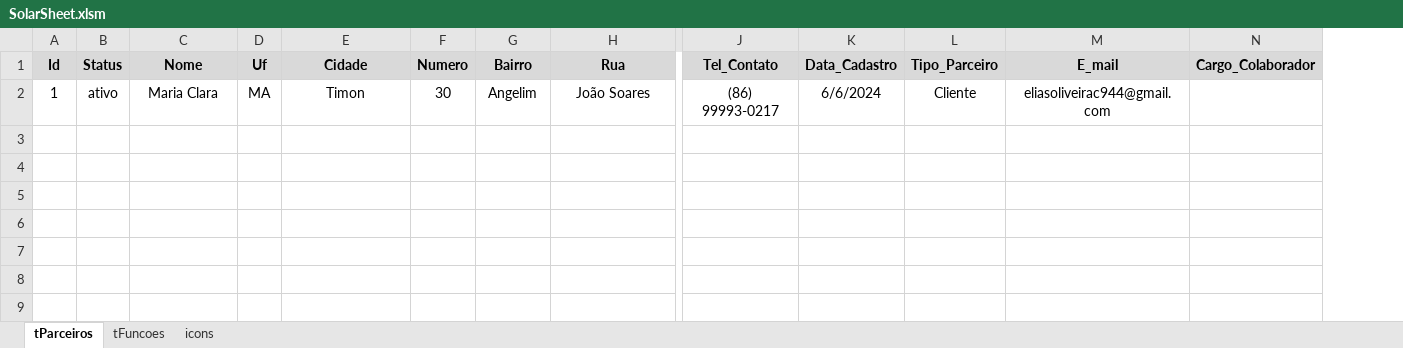
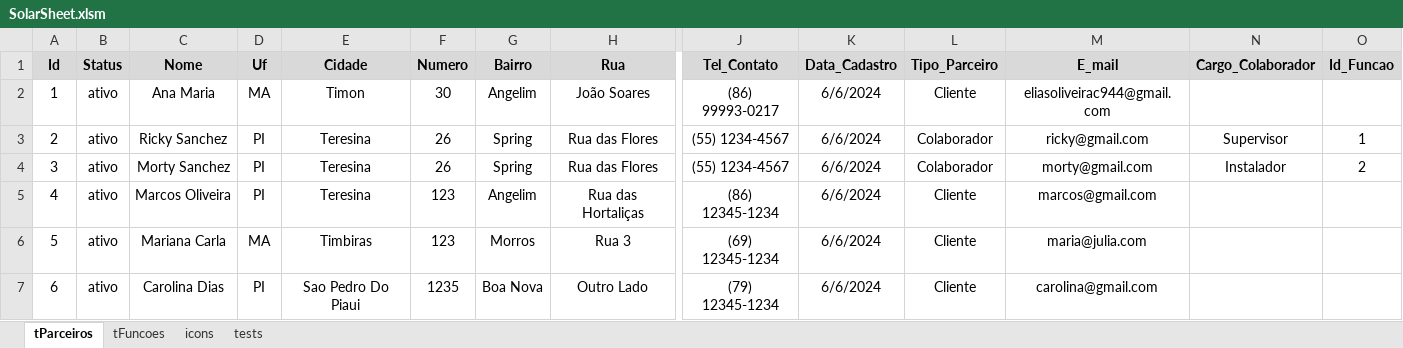
Before and after one commit to EliaJunior/Projeto-SolarSheet, an Excel workbook: SolarSheet.xlsm, sheet tParceiros, drawn as a sheet; only a part is shown, gaps mark what is left out; values as stored, in another font and other column widths than the file's, no borders; rows hold the shown columns only; the diff names each change by its address in the sheet, - before the commit and + after, or states it on an @@ line.

Commit message:
Conclusão_CRUD_Cliente

```diff
--- a/SolarSheet.xlsm (sheet tParceiros)
+++ b/SolarSheet.xlsm (sheet tParceiros)
+sheet tab: tests
+column O (Id_Funcao), empty
-C2 (Nome): Maria Clara
+C2 (Nome): Ana Maria
+row 3: 2 | ativo | Ricky Sanchez | PI | Teresina | 26 | Spring | Rua das Flores | (55) 1234-4567 | 6/6/2024 | Colaborador | ricky@gmail.com | Supervisor | 1
+row 4: 3 | ativo | Morty Sanchez | PI | Teresina | 26 | Spring | Rua das Flores | (55) 1234-4567 | 6/6/2024 | Colaborador | morty@gmail.com | Instalador | 2
+row 5: 4 | ativo | Marcos Oliveira | PI | Teresina | 123 | Angelim | Rua das Hortaliças | (86) 12345-1234 | 6/6/2024 | Cliente | marcos@gmail.com
+row 6: 5 | ativo | Mariana Carla | MA | Timbiras | 123 | Morros | Rua 3 | (69) 12345-1234 | 6/6/2024 | Cliente | maria@julia.com
+row 7: 6 | ativo | Carolina Dias | PI | Sao Pedro Do Piaui | 1235 | Boa Nova | Outro Lado | (79) 12345-1234 | 6/6/2024 | Cliente | carolina@gmail.com
```
Also changed, not shown: charts or pictures, 8 other files.
